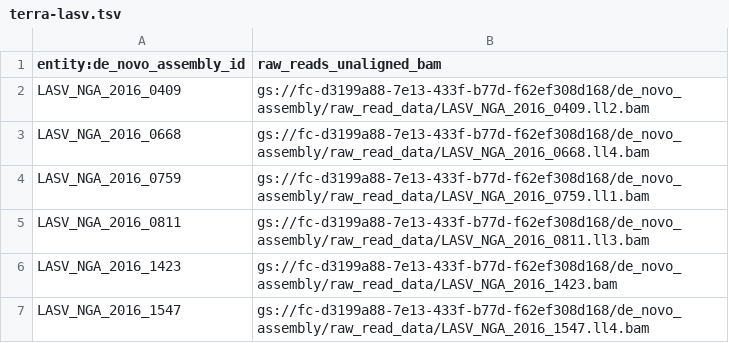
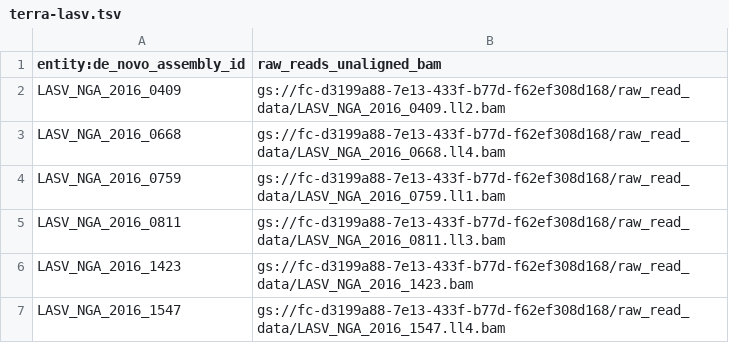
Before and after one commit to broadinstitute/viral-workshops, a TSV file: veme-ngs/terra-lasv.tsv, drawn as a sheet.

```diff
--- a/veme-ngs/terra-lasv.tsv
+++ b/veme-ngs/terra-lasv.tsv
@@ -1,7 +1,7 @@
 entity:de_novo_assembly_id	raw_reads_unaligned_bam
-LASV_NGA_2016_0409	gs://fc-d3199a88-7e13-433f-b77d-f62ef308d168/de_novo_assembly/raw_read_data/LASV_NGA_2016_0409.ll2.bam
-LASV_NGA_2016_0668	gs://fc-d3199a88-7e13-433f-b77d-f62ef308d168/de_novo_assembly/raw_read_data/LASV_NGA_2016_0668.ll4.bam
-LASV_NGA_2016_0759	gs://fc-d3199a88-7e13-433f-b77d-f62ef308d168/de_novo_assembly/raw_read_data/LASV_NGA_2016_0759.ll1.bam
-LASV_NGA_2016_0811	gs://fc-d3199a88-7e13-433f-b77d-f62ef308d168/de_novo_assembly/raw_read_data/LASV_NGA_2016_0811.ll3.bam
-LASV_NGA_2016_1423	gs://fc-d3199a88-7e13-433f-b77d-f62ef308d168/de_novo_assembly/raw_read_data/LASV_NGA_2016_1423.bam
-LASV_NGA_2016_1547	gs://fc-d3199a88-7e13-433f-b77d-f62ef308d168/de_novo_assembly/raw_read_data/LASV_NGA_2016_1547.ll4.bam
+LASV_NGA_2016_0409	gs://fc-d3199a88-7e13-433f-b77d-f62ef308d168/raw_read_data/LASV_NGA_2016_0409.ll2.bam
+LASV_NGA_2016_0668	gs://fc-d3199a88-7e13-433f-b77d-f62ef308d168/raw_read_data/LASV_NGA_2016_0668.ll4.bam
+LASV_NGA_2016_0759	gs://fc-d3199a88-7e13-433f-b77d-f62ef308d168/raw_read_data/LASV_NGA_2016_0759.ll1.bam
+LASV_NGA_2016_0811	gs://fc-d3199a88-7e13-433f-b77d-f62ef308d168/raw_read_data/LASV_NGA_2016_0811.ll3.bam
+LASV_NGA_2016_1423	gs://fc-d3199a88-7e13-433f-b77d-f62ef308d168/raw_read_data/LASV_NGA_2016_1423.bam
+LASV_NGA_2016_1547	gs://fc-d3199a88-7e13-433f-b77d-f62ef308d168/raw_read_data/LASV_NGA_2016_1547.ll4.bam
```
Also changed, not shown: veme-ngs/terra-metagenomics-2.tsv, 1 other file.
